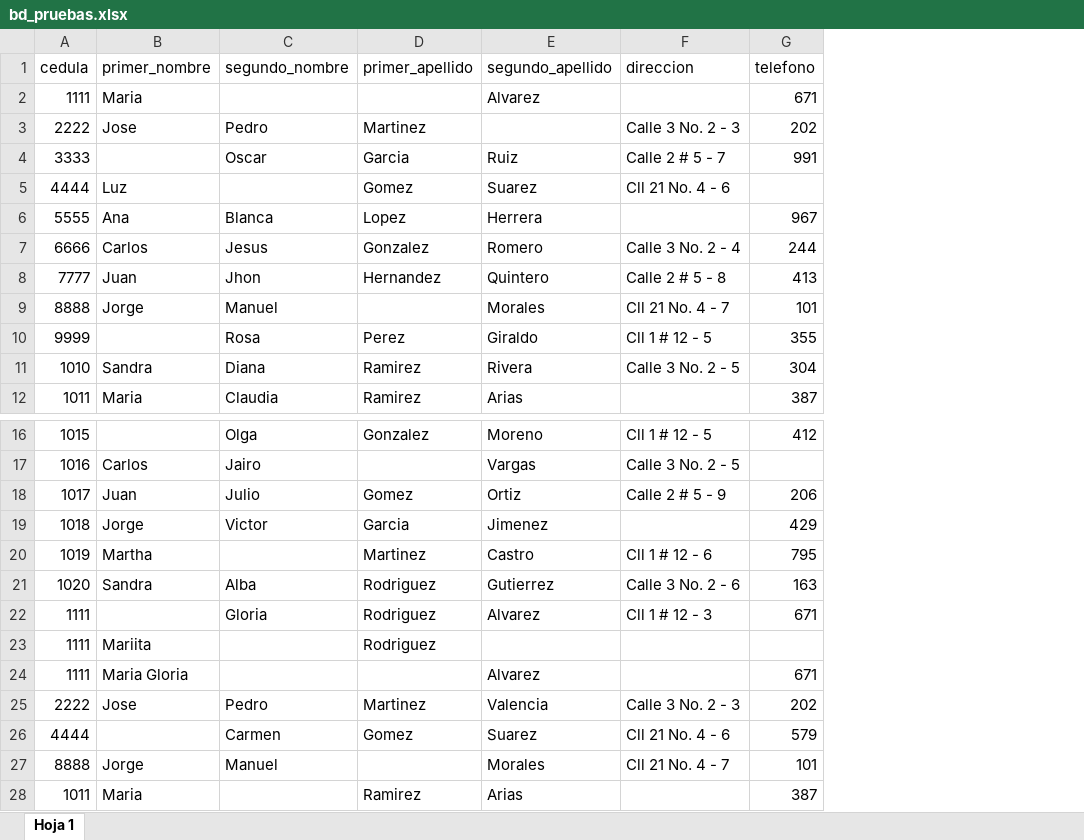
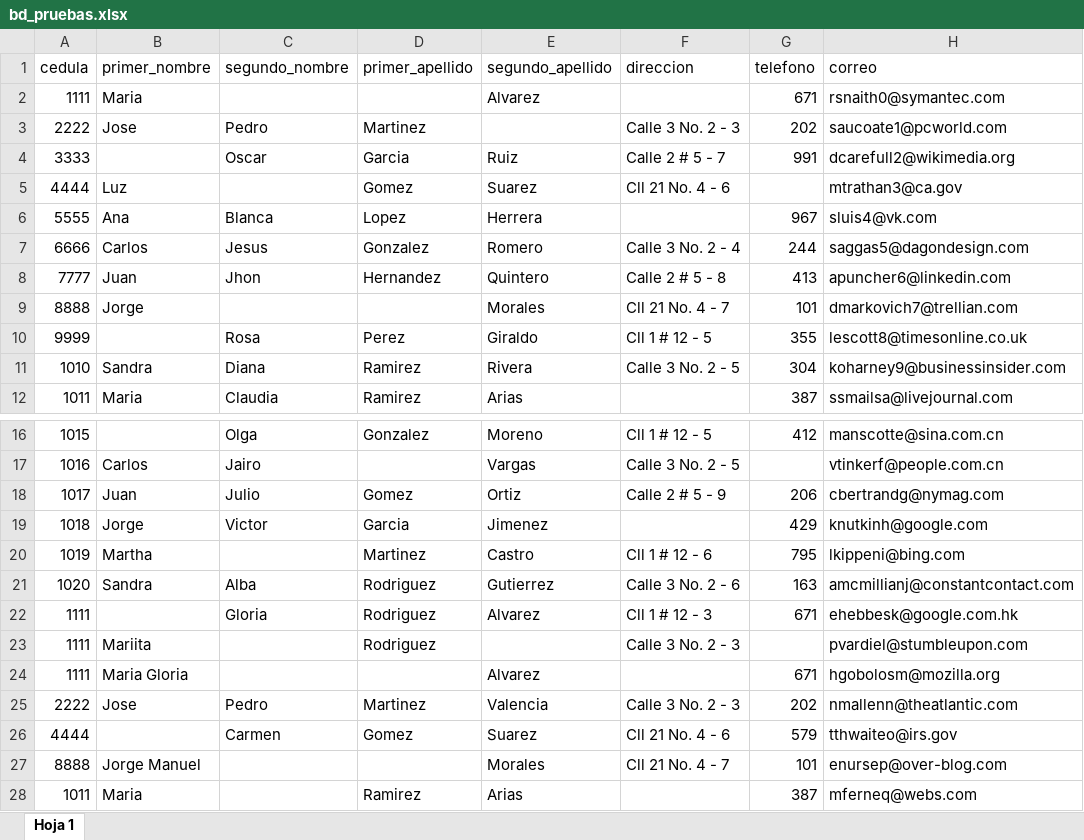
Before and after one commit to ARJ48/ingesoft2, an Excel workbook: bd_pruebas.xlsx, sheet Hoja 1, drawn as a sheet; only a part is shown, gaps mark what is left out; values as stored, in another font and other column widths than the file's, no borders; the diff names each change by its address in the sheet, - before the commit and + after, or states it on an @@ line.

```diff
--- a/bd_pruebas.xlsx (sheet Hoja 1)
+++ b/bd_pruebas.xlsx (sheet Hoja 1)
+column H (correo), rows 2-12: rsnaith0@symantec.com | saucoate1@pcworld.com | dcarefull2@wikimedia.org | mtrathan3@ca.gov | sluis4@vk.com | saggas5@dagondesign.com | apuncher6@linkedin.com | dmarkovich7@trellian.com | lescott8@timesonline.co.uk | koharney9@businessinsider.com | ssmailsa@livejournal.com; rows 16-28: manscotte@sina.com.cn | vtinkerf@people.com.cn | cbertrandg@nymag.com | knutkinh@google.com | lkippeni@bing.com | amcmillianj@constantcontact.com | ehebbesk@google.com.hk | pvardiel@stumbleupon.com | hgobolosm@mozilla.org | nmallenn@theatlantic.com | tthwaiteo@irs.gov | enursep@over-blog.com | mferneq@webs.com
-C9 (segundo_nombre): Manuel
+C9 (segundo_nombre): (empty)
-F23 (direccion): (empty)
+F23 (direccion): Calle 3 No. 2 - 3
-B27 (primer_nombre): Jorge
+B27 (primer_nombre): Jorge Manuel
-C27 (segundo_nombre): Manuel
+C27 (segundo_nombre): (empty)
```
Also changed, not shown: 16 other files.
